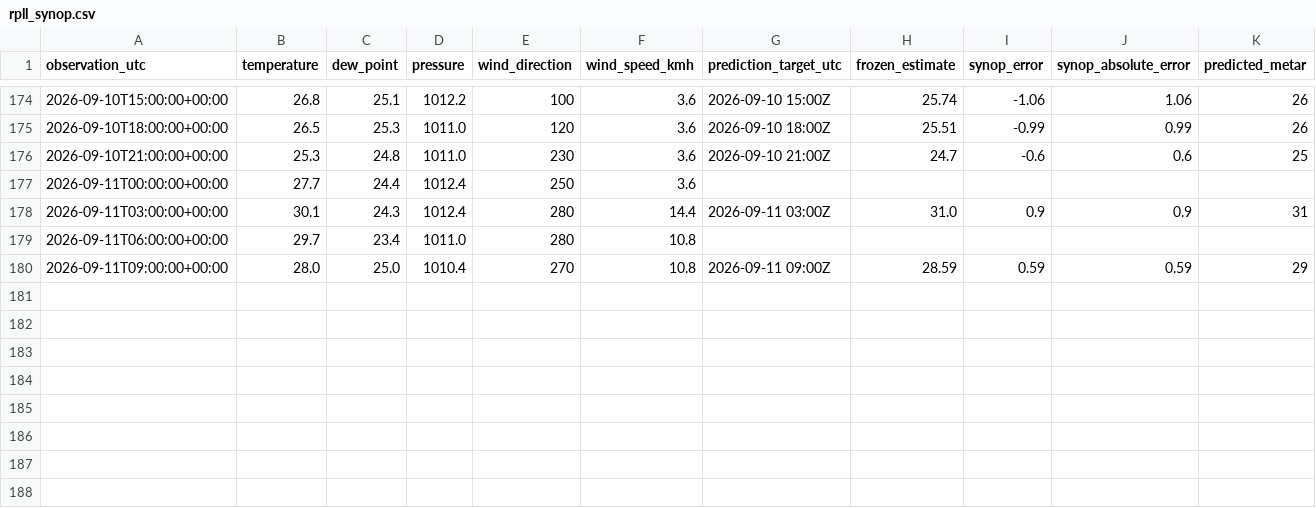
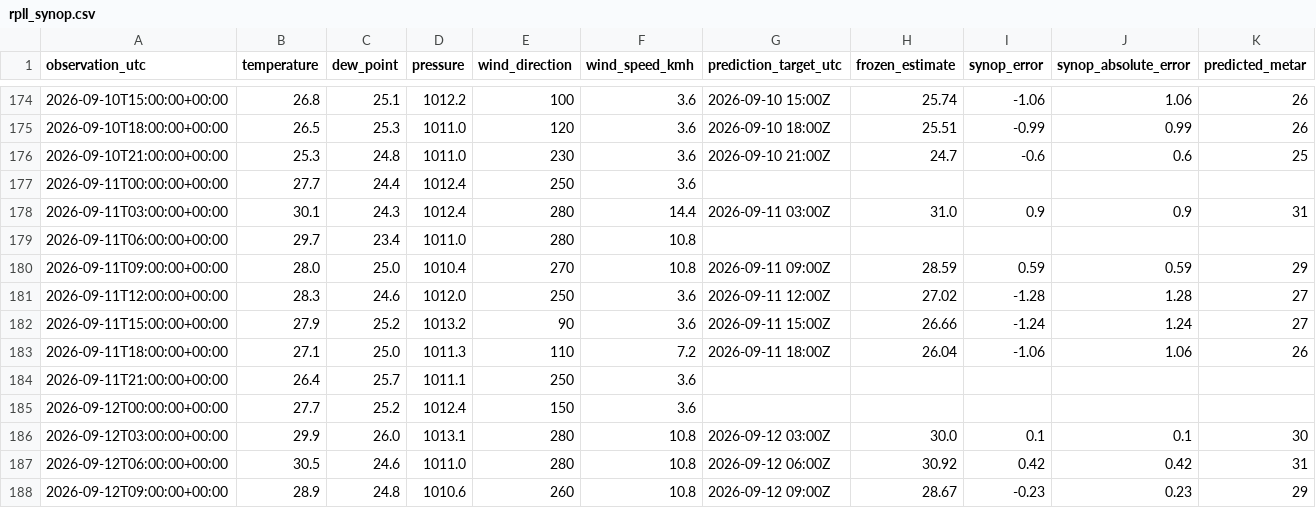
Before and after one commit to meautomatron/rpll-weather-data, a CSV file: rpll_synop.csv, drawn as a sheet; only a part is shown, gaps mark what is left out; rows hold the shown columns only; the diff names each change by its address in the sheet, - before the commit and + after, or states it on an @@ line.

Commit message:
RPLL data 2026-09-12T17:58:00+08:00 - rpll_synop.csv

```diff
--- a/rpll_synop.csv
+++ b/rpll_synop.csv
+row 181: 2026-09-11T12:00:00+00:00 | 28.3 | 24.6 | 1012.0 | 250 | 3.6 | 2026-09-11 12:00Z | 27.02 | -1.28 | 1.28 | 27
+row 182: 2026-09-11T15:00:00+00:00 | 27.9 | 25.2 | 1013.2 | 90 | 3.6 | 2026-09-11 15:00Z | 26.66 | -1.24 | 1.24 | 27
+row 183: 2026-09-11T18:00:00+00:00 | 27.1 | 25.0 | 1011.3 | 110 | 7.2 | 2026-09-11 18:00Z | 26.04 | -1.06 | 1.06 | 26
+row 184: 2026-09-11T21:00:00+00:00 | 26.4 | 25.7 | 1011.1 | 250 | 3.6
+row 185: 2026-09-12T00:00:00+00:00 | 27.7 | 25.2 | 1012.4 | 150 | 3.6
+row 186: 2026-09-12T03:00:00+00:00 | 29.9 | 26.0 | 1013.1 | 280 | 10.8 | 2026-09-12 03:00Z | 30.0 | 0.1 | 0.1 | 30
+row 187: 2026-09-12T06:00:00+00:00 | 30.5 | 24.6 | 1011.0 | 280 | 10.8 | 2026-09-12 06:00Z | 30.92 | 0.42 | 0.42 | 31
+row 188: 2026-09-12T09:00:00+00:00 | 28.9 | 24.8 | 1010.6 | 260 | 10.8 | 2026-09-12 09:00Z | 28.67 | -0.23 | 0.23 | 29
```
